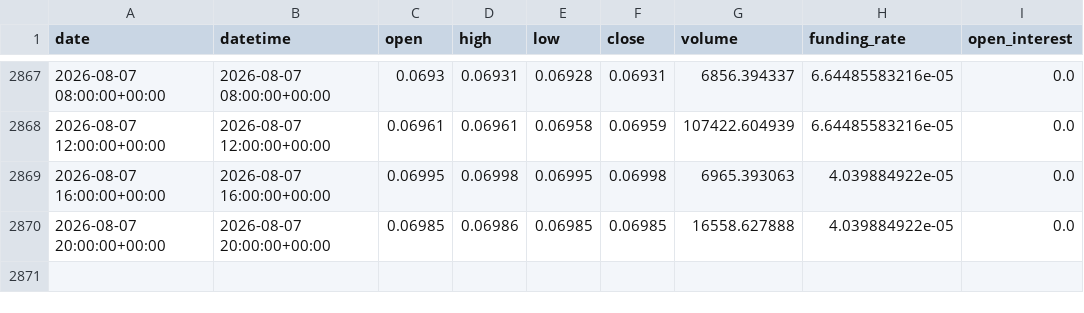
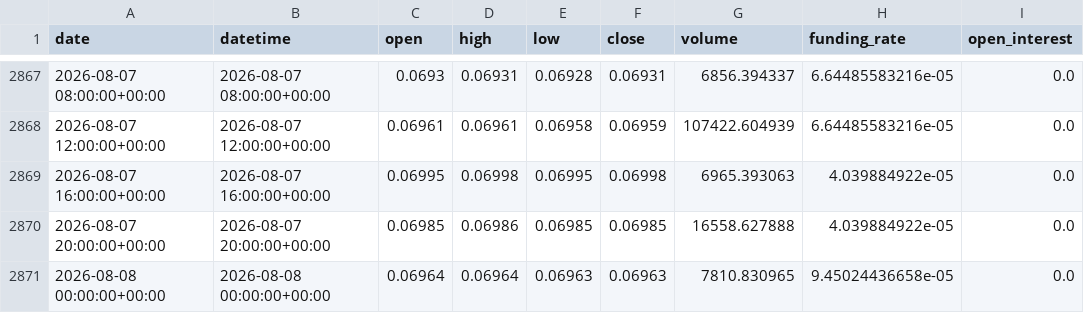
Before and after one commit to yuqiaowu/ai-crypto-agent, a CSV file: csv_data/DOGE_4h.csv, drawn as a sheet; only a part is shown, gaps mark what is left out; the diff names each change by its address in the sheet, - before the commit and + after, or states it on an @@ line.

```diff
--- a/csv_data/DOGE_4h.csv
+++ b/csv_data/DOGE_4h.csv
+row 2871: 2026-08-08 00:00:00+00:00 | 2026-08-08 00:00:00+00:00 | 0.06964 | 0.06964 | 0.06963 | 0.06963 | 7810.830965 | 9.45024436658e-05 | 0.0
```
Also changed, not shown: csv_data/BNB_4h.csv, csv_data/BTC_4h.csv, 20 other files.
